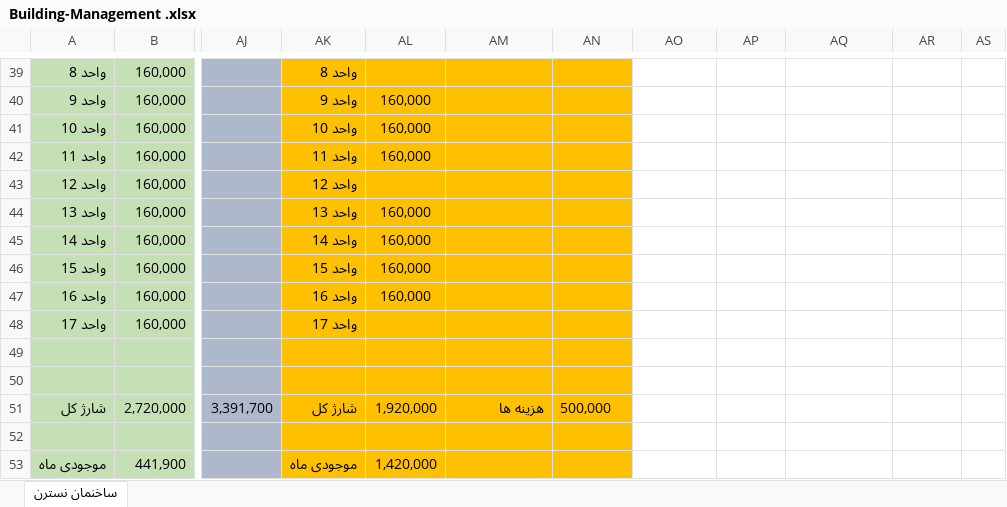
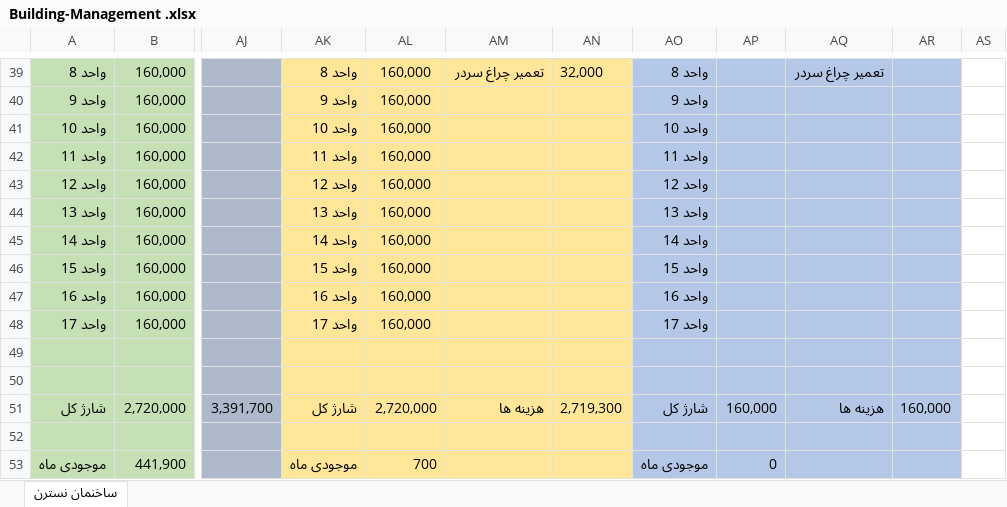
Before and after one commit to alizadeh-mohsen/Buikding-Management, an Excel workbook: Building-Management .xlsx, sheet ساخنمان نسترن, drawn as a sheet; only a part is shown, gaps mark what is left out; values as stored, in another font and other column widths than the file's, no borders; the diff covers the shown part only; the diff names each change by its address in the sheet, - before the commit and + after, or states it on an @@ line.

```diff
--- a/Building-Management .xlsx (sheet ساخنمان نسترن)
+++ b/Building-Management .xlsx (sheet ساخنمان نسترن)
-AK39:AN53 fill: #FFC000
+AK39:AN53 fill: #FFE699
-AL39: (empty)
+AL39: 160,000
-AM39: (empty)
+AM39: تعمیر چراغ سردر
-AN39: (empty)
+AN39: 32,000
-AO39:AR53 fill: none
+AO39:AR53 fill: #B4C7E7
-AO39: (empty)
+AO39: واحد 8
-AQ39: (empty)
+AQ39: تعمیر چراغ سردر
-AO40: (empty)
+AO40: واحد 9
-AO41: (empty)
+AO41: واحد 10
-AO42: (empty)
+AO42: واحد 11
-AL43: (empty)
+AL43: 160,000
-AO43: (empty)
+AO43: واحد 12
-AO44: (empty)
+AO44: واحد 13
-AO45: (empty)
+AO45: واحد 14
-AO46: (empty)
+AO46: واحد 15
-AO47: (empty)
+AO47: واحد 16
-AL48: (empty)
+AL48: 160,000
-AO48: (empty)
+AO48: واحد 17
-AL51: 1,920,000
+AL51: 2,720,000
-AN51: 500,000
+AN51: 2,719,300
-AO51: (empty)
+AO51: شارژ کل
-AP51: (empty)
+AP51: 160,000
-AQ51: (empty)
+AQ51: هزینه ها
-AR51: (empty)
+AR51: 160,000
-AL53: 1,420,000
+AL53: 700
-AO53: (empty)
+AO53: موجودی ماه
-AP53: (empty)
+AP53: 0
```
Also changed, not shown: 25 edited cells, cell formats and merged cells elsewhere in this sheet.
